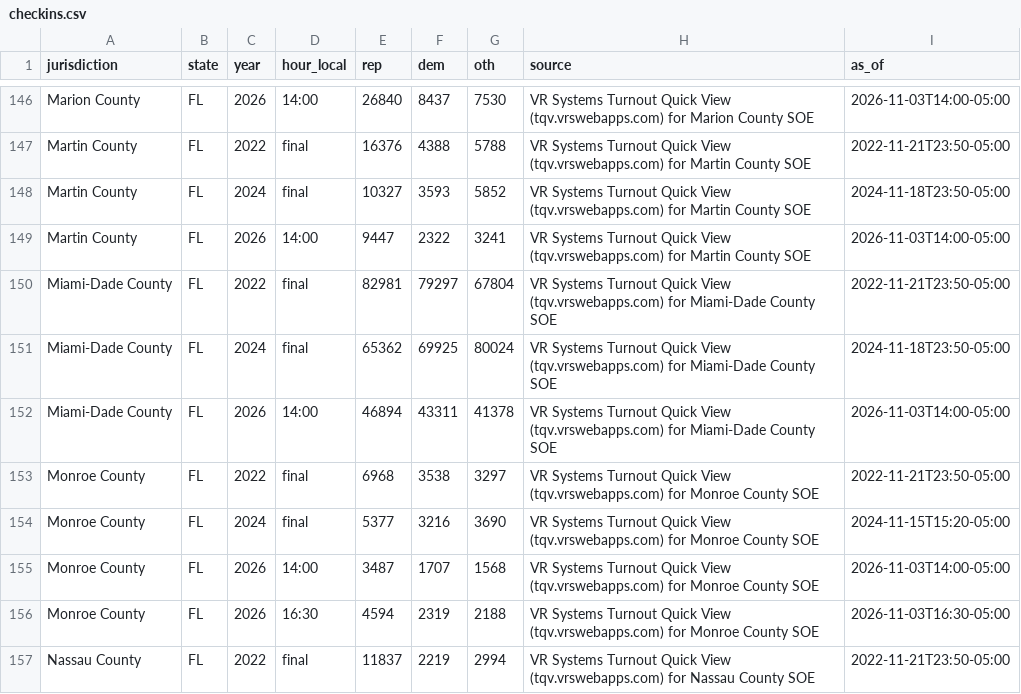
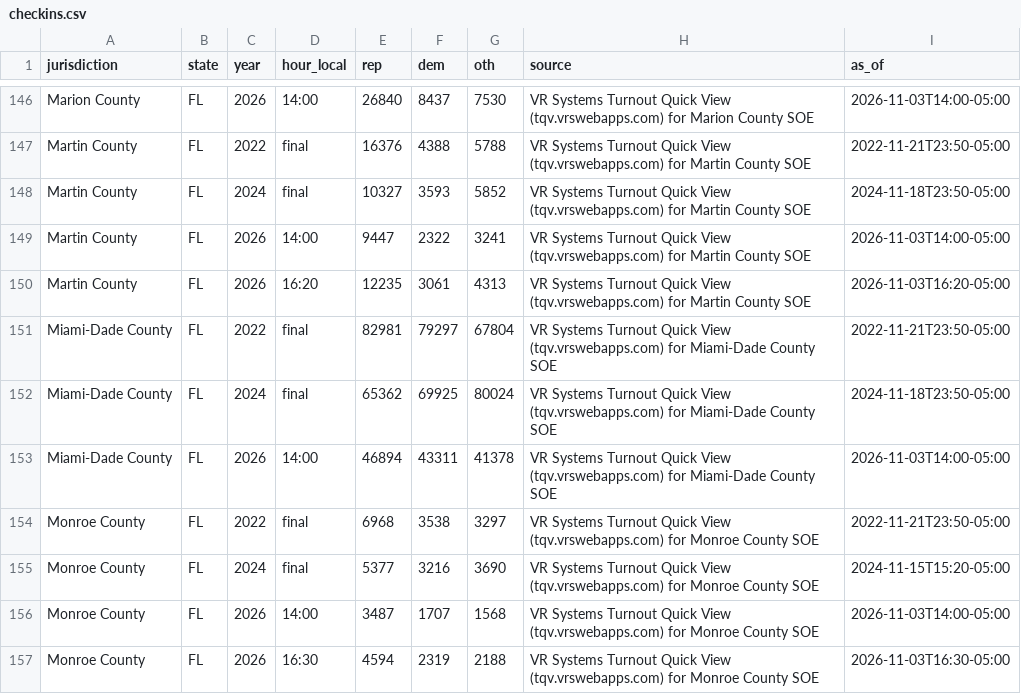
Before and after one commit to AlexBBIO/ElectionNight, a CSV file: data/checkins.csv, drawn as a sheet; only a part is shown, gaps mark what is left out; the shorter side is filled out with more unchanged rows; the diff names each change by its address in the sheet, - before the commit and + after, or states it on an @@ line.

```diff
--- a/data/checkins.csv
+++ b/data/checkins.csv
+row 150: Martin County | FL | 2026 | 16:20 | 12235 | 3061 | 4313 | VR Systems Turnout Quick View (tqv.vrswebapps.com) for Martin County SOE | 2026-11-03T16:20-05:00
```
Also changed, not shown: 3 other files.
